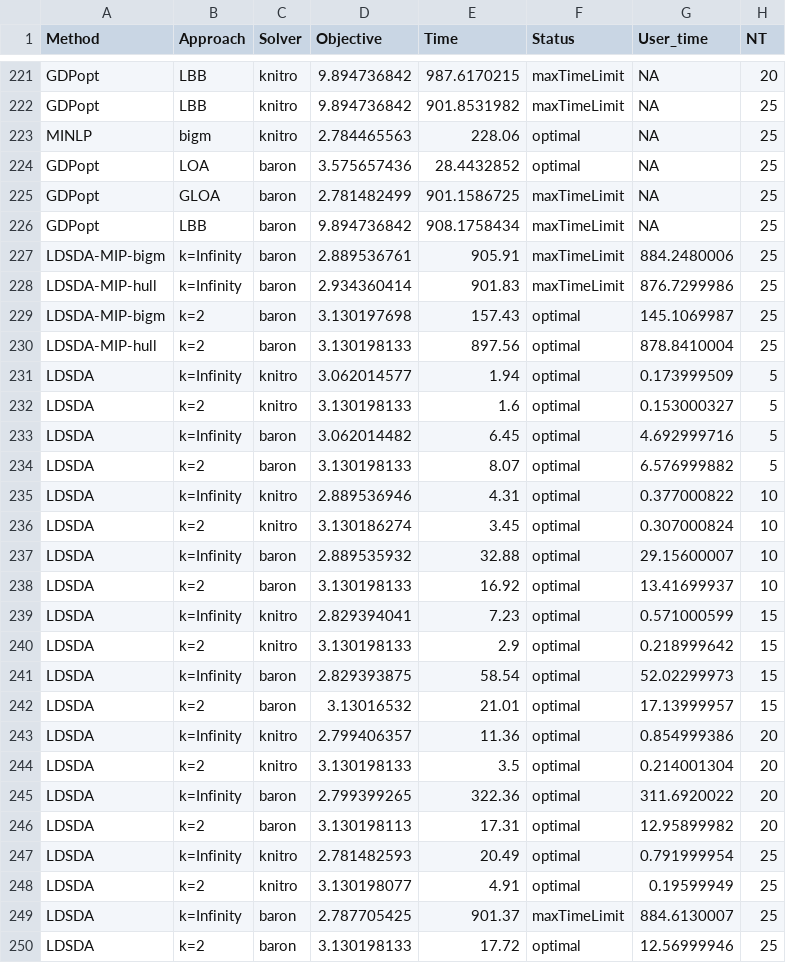
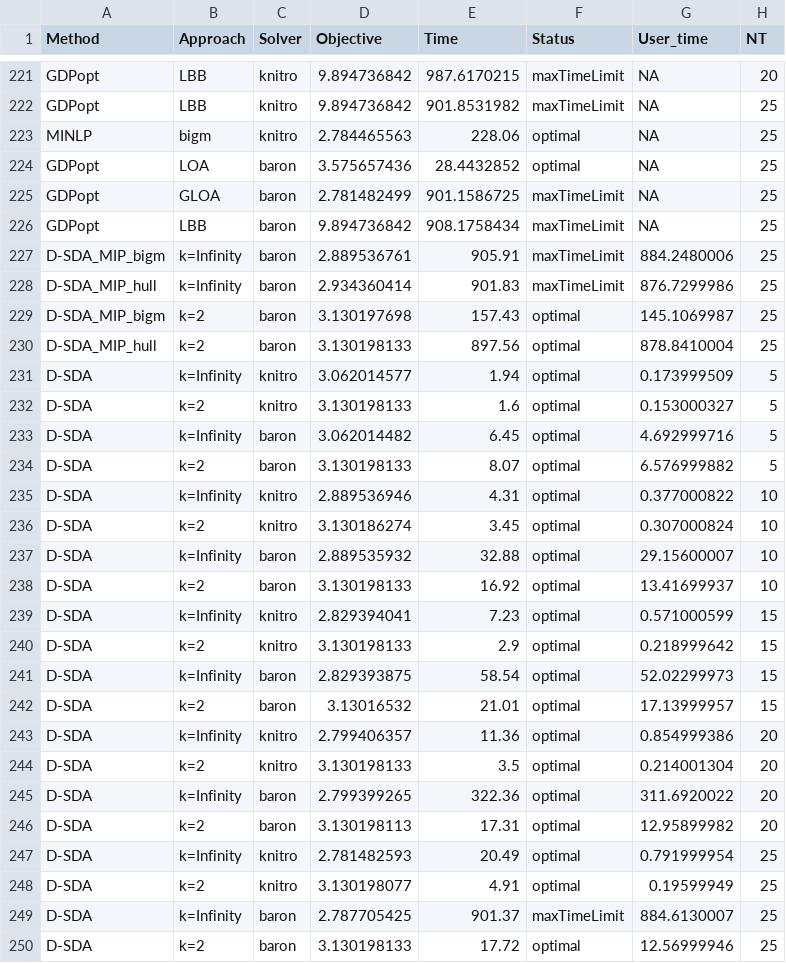
Before and after one commit to SECQUOIA/dsda-gdp, a CSV file: results/cstr_results_new.csv, drawn as a sheet; only a part is shown, gaps mark what is left out; the diff covers the shown part only.

```diff
--- a/results/cstr_results_new.csv
+++ b/results/cstr_results_new.csv
@@ -226,25 +226,25 @@ GDPopt,GLOA,baron,2.781482499,901.1586725,maxTimeLimit,NA,25
 GDPopt,LBB,baron,9.894736842,908.1758434,maxTimeLimit,NA,25
-LDSDA-MIP-bigm,k=Infinity,baron,2.889536761,905.91,maxTimeLimit,884.2480006,25
-LDSDA-MIP-hull,k=Infinity,baron,2.934360414,901.83,maxTimeLimit,876.7299986,25
-LDSDA-MIP-bigm,k=2,baron,3.130197698,157.43,optimal,145.1069987,25
-LDSDA-MIP-hull,k=2,baron,3.130198133,897.56,optimal,878.8410004,25
-LDSDA,k=Infinity,knitro,3.062014577,1.94,optimal,0.173999509,5
-LDSDA,k=2,knitro,3.130198133,1.6,optimal,0.153000327,5
-LDSDA,k=Infinity,baron,3.062014482,6.45,optimal,4.692999716,5
-LDSDA,k=2,baron,3.130198133,8.07,optimal,6.576999882,5
-LDSDA,k=Infinity,knitro,2.889536946,4.31,optimal,0.377000822,10
-LDSDA,k=2,knitro,3.130186274,3.45,optimal,0.307000824,10
-LDSDA,k=Infinity,baron,2.889535932,32.88,optimal,29.15600007,10
-LDSDA,k=2,baron,3.130198133,16.92,optimal,13.41699937,10
-LDSDA,k=Infinity,knitro,2.829394041,7.23,optimal,0.571000599,15
-LDSDA,k=2,knitro,3.130198133,2.9,optimal,0.218999642,15
-LDSDA,k=Infinity,baron,2.829393875,58.54,optimal,52.02299973,15
-LDSDA,k=2,baron,3.13016532,21.01,optimal,17.13999957,15
-LDSDA,k=Infinity,knitro,2.799406357,11.36,optimal,0.854999386,20
-LDSDA,k=2,knitro,3.130198133,3.5,optimal,0.214001304,20
-LDSDA,k=Infinity,baron,2.799399265,322.36,optimal,311.6920022,20
-LDSDA,k=2,baron,3.130198113,17.31,optimal,12.95899982,20
-LDSDA,k=Infinity,knitro,2.781482593,20.49,optimal,0.791999954,25
-LDSDA,k=2,knitro,3.130198077,4.91,optimal,0.19599949,25
-LDSDA,k=Infinity,baron,2.787705425,901.37,maxTimeLimit,884.6130007,25
-LDSDA,k=2,baron,3.130198133,17.72,optimal,12.56999946,25
+D-SDA_MIP_bigm,k=Infinity,baron,2.889536761,905.91,maxTimeLimit,884.2480006,25
+D-SDA_MIP_hull,k=Infinity,baron,2.934360414,901.83,maxTimeLimit,876.7299986,25
+D-SDA_MIP_bigm,k=2,baron,3.130197698,157.43,optimal,145.1069987,25
+D-SDA_MIP_hull,k=2,baron,3.130198133,897.56,optimal,878.8410004,25
+D-SDA,k=Infinity,knitro,3.062014577,1.94,optimal,0.173999509,5
+D-SDA,k=2,knitro,3.130198133,1.6,optimal,0.153000327,5
+D-SDA,k=Infinity,baron,3.062014482,6.45,optimal,4.692999716,5
+D-SDA,k=2,baron,3.130198133,8.07,optimal,6.576999882,5
+D-SDA,k=Infinity,knitro,2.889536946,4.31,optimal,0.377000822,10
+D-SDA,k=2,knitro,3.130186274,3.45,optimal,0.307000824,10
+D-SDA,k=Infinity,baron,2.889535932,32.88,optimal,29.15600007,10
+D-SDA,k=2,baron,3.130198133,16.92,optimal,13.41699937,10
+D-SDA,k=Infinity,knitro,2.829394041,7.23,optimal,0.571000599,15
+D-SDA,k=2,knitro,3.130198133,2.9,optimal,0.218999642,15
+D-SDA,k=Infinity,baron,2.829393875,58.54,optimal,52.02299973,15
+D-SDA,k=2,baron,3.13016532,21.01,optimal,17.13999957,15
+D-SDA,k=Infinity,knitro,2.799406357,11.36,optimal,0.854999386,20
+D-SDA,k=2,knitro,3.130198133,3.5,optimal,0.214001304,20
+D-SDA,k=Infinity,baron,2.799399265,322.36,optimal,311.6920022,20
+D-SDA,k=2,baron,3.130198113,17.31,optimal,12.95899982,20
+D-SDA,k=Infinity,knitro,2.781482593,20.49,optimal,0.791999954,25
+D-SDA,k=2,knitro,3.130198077,4.91,optimal,0.19599949,25
+D-SDA,k=Infinity,baron,2.787705425,901.37,maxTimeLimit,884.6130007,25
+D-SDA,k=2,baron,3.130198133,17.72,optimal,12.56999946,25
```
Also changed, not shown: 73 edited cells elsewhere in this file, results/cstr_results_30_dantzig.csv, 8 other files.
